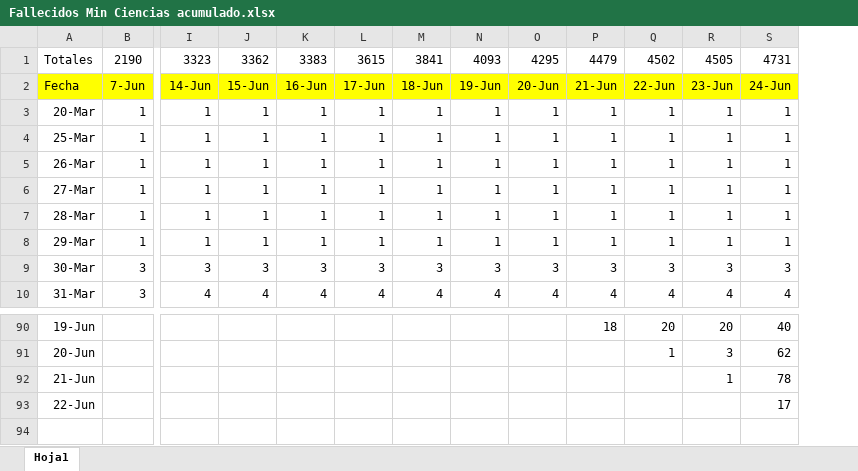
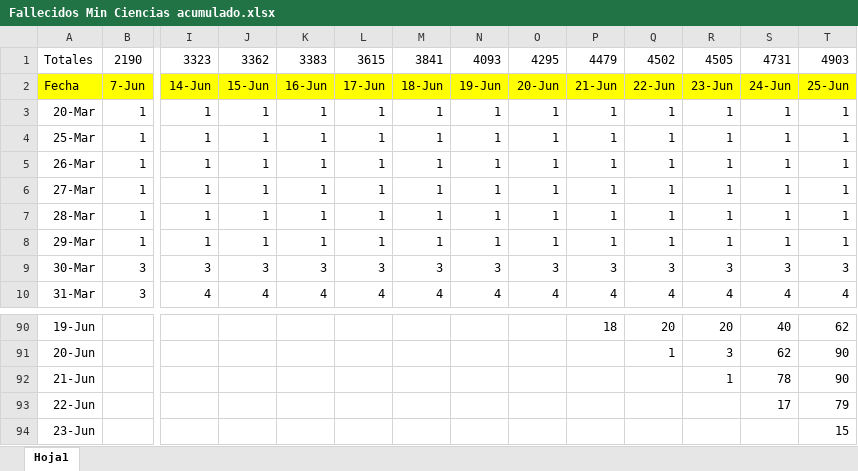
Before and after one commit to sergioangulo/Datos-COVID19, an Excel workbook: input/NuevaDefDefunciones/Fallecidos Min Ciencias acumulado.xlsx, sheet Hoja1, drawn as a sheet; only a part is shown, gaps mark what is left out; values as stored, in another font and other column widths than the file's, no borders; rows hold the shown columns only; the diff names each change by its address in the sheet, - before the commit and + after, or states it on an @@ line.

Commit message:
Add files via upload

```diff
--- a/input/NuevaDefDefunciones/Fallecidos Min Ciencias acumulado.xlsx (sheet Hoja1)
+++ b/input/NuevaDefDefunciones/Fallecidos Min Ciencias acumulado.xlsx (sheet Hoja1)
+column T, rows 1-10: 4903 | 25-Jun | 1 | 1 | 1 | 1 | 1 | 1 | 3 | 4; rows 90-93: 62 | 90 | 90 | 79
+row 94: 23-Jun |  |  |  |  |  |  |  |  |  |  |  |  | 15
```
